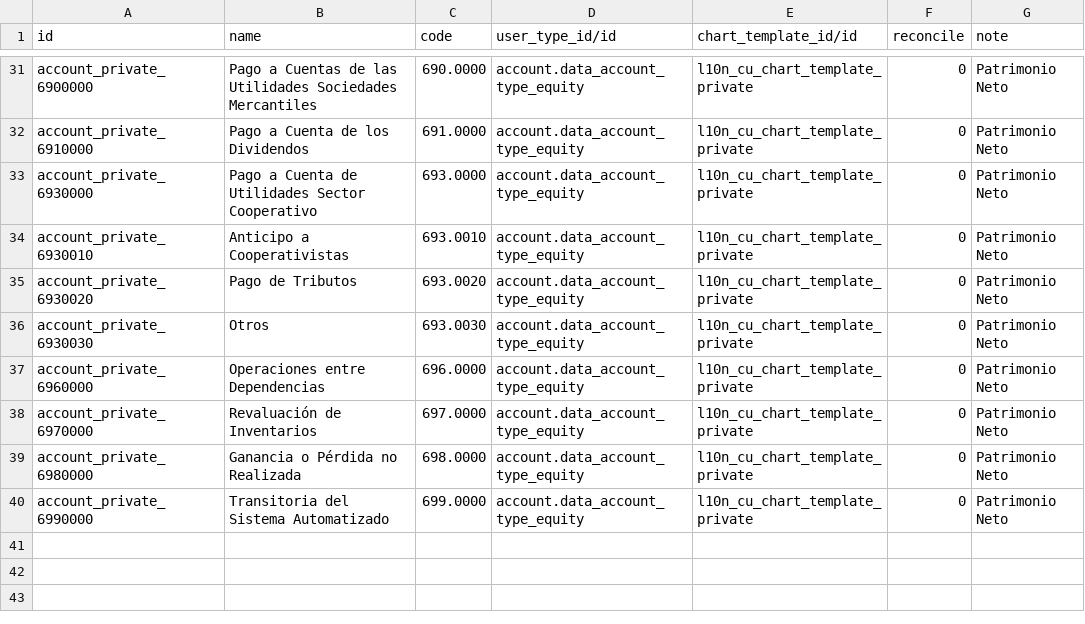
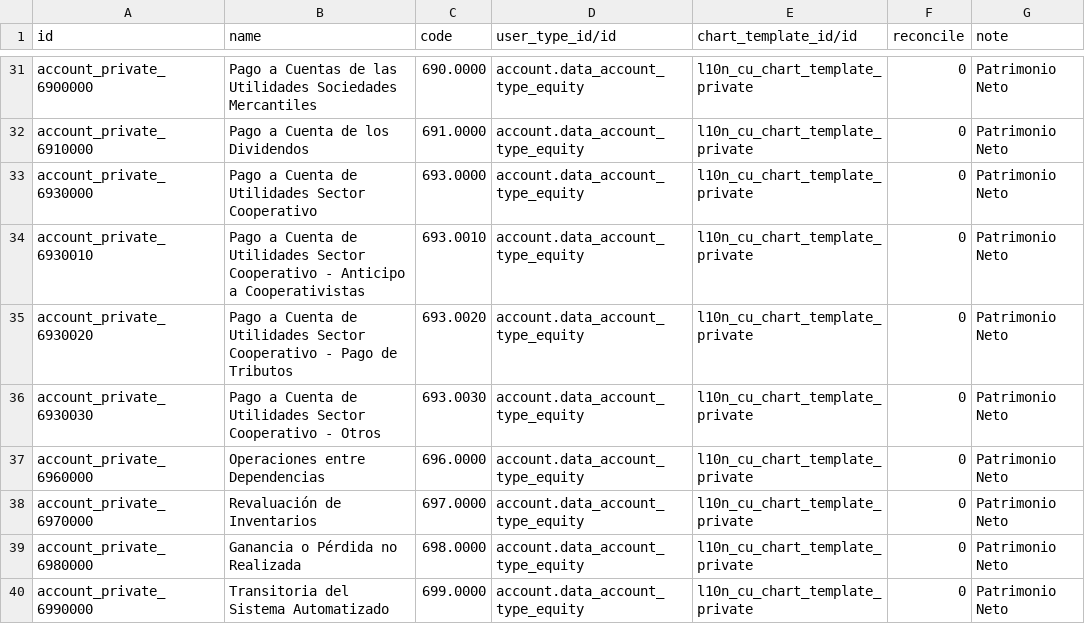
Before and after one commit to cuba-odoo/l10n-cuba, a CSV file: l10n_cu/data/account.account.template-private.csv, drawn as a sheet; only a part is shown, gaps mark what is left out.

```diff
--- a/l10n_cu/data/account.account.template-private.csv
+++ b/l10n_cu/data/account.account.template-private.csv
@@ -33,5 +33,5 @@
 "account_private_6930000","Pago a Cuenta de Utilidades Sector Cooperativo","693.0000","account.data_account_type_equity","l10n_cu_chart_template_private","0","Patrimonio Neto"
-"account_private_6930010","Anticipo a Cooperativistas","693.0010","account.data_account_type_equity","l10n_cu_chart_template_private","0","Patrimonio Neto"
-"account_private_6930020","Pago de Tributos","693.0020","account.data_account_type_equity","l10n_cu_chart_template_private","0","Patrimonio Neto"
-"account_private_6930030","Otros","693.0030","account.data_account_type_equity","l10n_cu_chart_template_private","0","Patrimonio Neto"
+"account_private_6930010","Pago a Cuenta de Utilidades Sector Cooperativo - Anticipo a Cooperativistas","693.0010","account.data_account_type_equity","l10n_cu_chart_template_private","0","Patrimonio Neto"
+"account_private_6930020","Pago a Cuenta de Utilidades Sector Cooperativo - Pago de Tributos","693.0020","account.data_account_type_equity","l10n_cu_chart_template_private","0","Patrimonio Neto"
+"account_private_6930030","Pago a Cuenta de Utilidades Sector Cooperativo - Otros","693.0030","account.data_account_type_equity","l10n_cu_chart_template_private","0","Patrimonio Neto"
 "account_private_6960000","Operaciones entre Dependencias","696.0000","account.data_account_type_equity","l10n_cu_chart_template_private","0","Patrimonio Neto"
```
Also changed, not shown: l10n_cu/data/account.account.template-common.csv.
